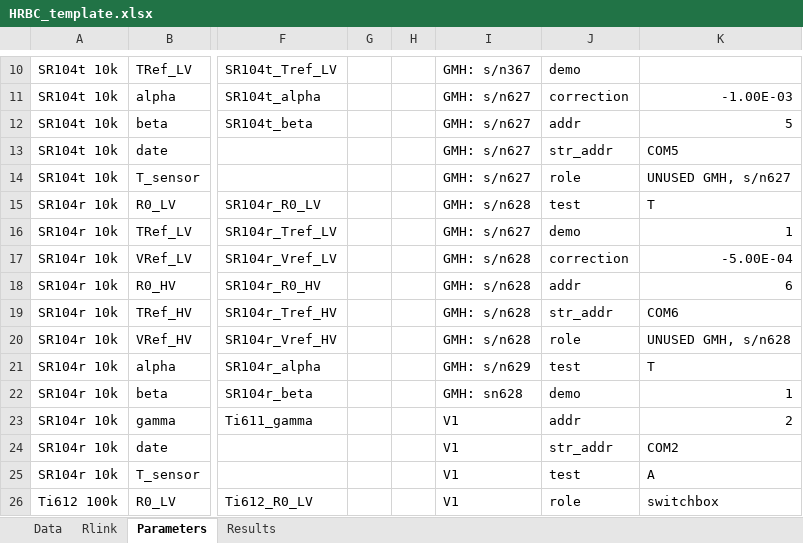
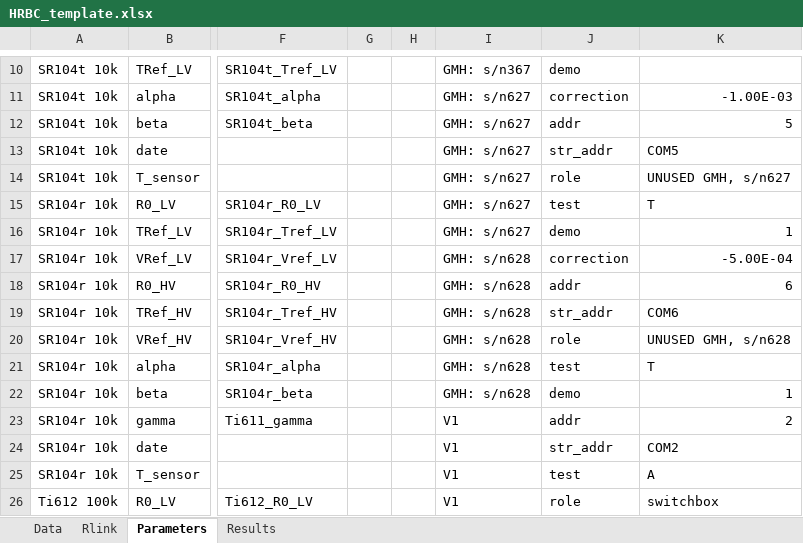
Before and after one commit to tblawson/HRBC, an Excel workbook: HRBC_template.xlsx, sheet Parameters, drawn as a sheet; only a part is shown, gaps mark what is left out; values as stored, in another font and other column widths than the file's, no borders; the diff names each change by its address in the sheet, - before the commit and + after, or states it on an @@ line.

Commit message:
Fixed typo
Parameters sheet - 'GMH: s/n628' was mis-typed in some cells.

```diff
--- a/HRBC_template.xlsx (sheet Parameters)
+++ b/HRBC_template.xlsx (sheet Parameters)
-I15: GMH: s/n628
+I15: GMH: s/n627
-I21: GMH: s/n629
+I21: GMH: s/n628
-I22: GMH: sn628
+I22: GMH: s/n628
```
